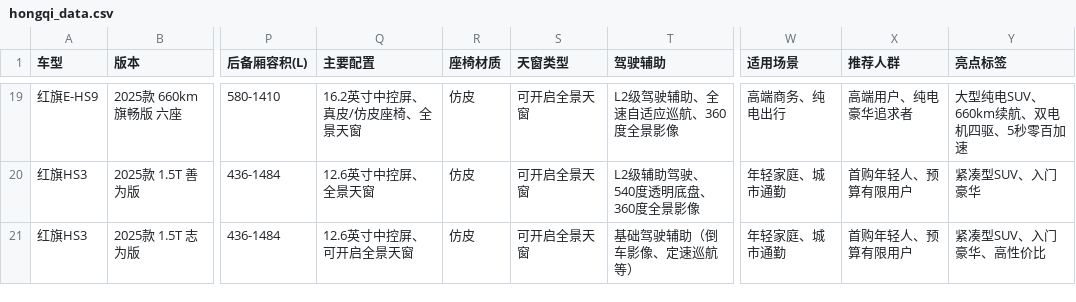
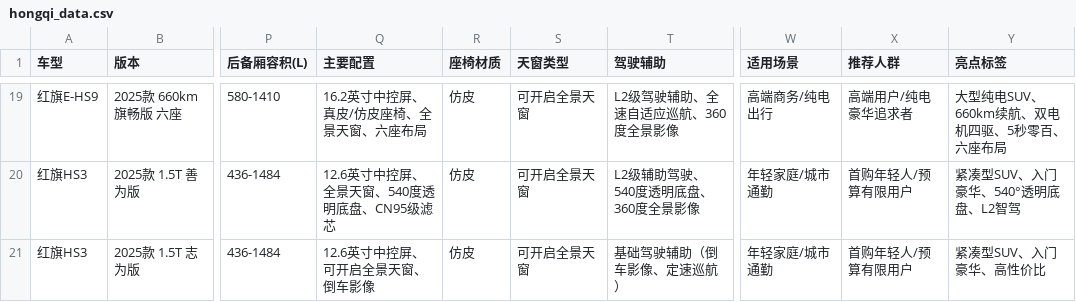
Before and after one commit to Ciloeloe0122/car_sales_assistant, a CSV file: data/hongqi_data.csv, drawn as a sheet; only a part is shown, gaps mark what is left out; the diff covers the shown part only; the diff names each change by its address in the sheet, - before the commit and + after, or states it on an @@ line.

```diff
--- a/data/hongqi_data.csv
+++ b/data/hongqi_data.csv
-Q19 (主要配置): 16.2英寸中控屏、真皮/仿皮座椅、全景天窗
+Q19 (主要配置): 16.2英寸中控屏、真皮/仿皮座椅、全景天窗、六座布局
-W19 (适用场景): 高端商务、纯电出行
+W19 (适用场景): 高端商务/纯电出行
-X19 (推荐人群): 高端用户、纯电豪华追求者
+X19 (推荐人群): 高端用户/纯电豪华追求者
-Y19 (亮点标签): 大型纯电SUV、660km续航、双电机四驱、5秒零百加速
+Y19 (亮点标签): 大型纯电SUV、660km续航、双电机四驱、5秒零百、六座布局
-Q20 (主要配置): 12.6英寸中控屏、全景天窗
+Q20 (主要配置): 12.6英寸中控屏、全景天窗、540度透明底盘、CN95级滤芯
-W20:W21 (适用场景): 年轻家庭、城市通勤
+W20:W21 (适用场景): 年轻家庭/城市通勤
-X20:X21 (推荐人群): 首购年轻人、预算有限用户
+X20:X21 (推荐人群): 首购年轻人/预算有限用户
-Y20 (亮点标签): 紧凑型SUV、入门豪华
+Y20 (亮点标签): 紧凑型SUV、入门豪华、540°透明底盘、L2智驾
-Q21 (主要配置): 12.6英寸中控屏、可开启全景天窗
+Q21 (主要配置): 12.6英寸中控屏、可开启全景天窗、倒车影像
-T21 (驾驶辅助): 基础驾驶辅助（倒车影像、定速巡航等）
+T21 (驾驶辅助): 基础驾驶辅助（倒车影像、定速巡航）
```
Also changed, not shown: 76 edited cells elsewhere in this file, 6 other files.
